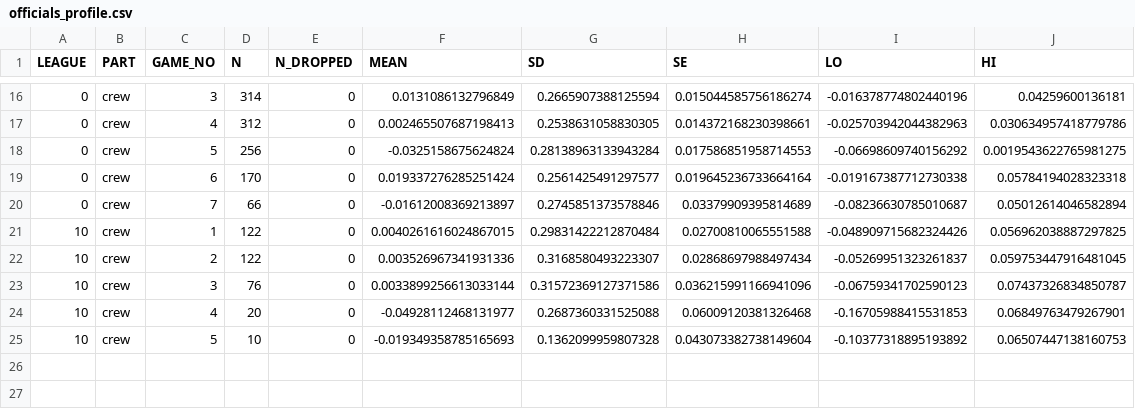
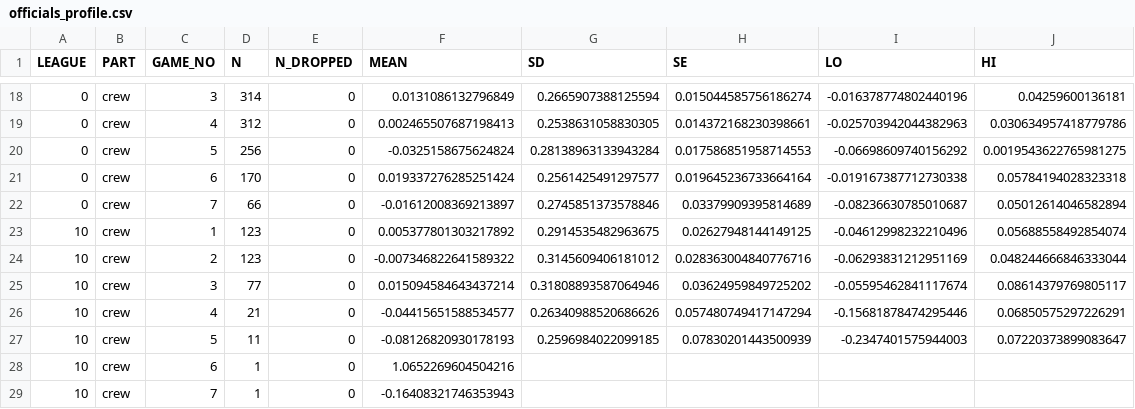
Before and after one commit to ismayc/playoff-series-study, a CSV file: output/officials_profile.csv, drawn as a sheet; only a part is shown, gaps mark what is left out; the diff covers the shown part only.

```diff
--- a/output/officials_profile.csv
+++ b/output/officials_profile.csv
@@ -20,6 +22,8 @@ LEAGUE,PART,GAME_NO,N,N_DROPPED,MEAN,SD,SE,LO,HI
 0,crew,7,66,0,-0.01612008369213897,0.2745851373578846,0.03379909395814689,-0.08236630785010687,0.05012614046582894
-10,crew,1,122,0,0.0040261616024867015,0.29831422212870484,0.02700810065551588,-0.048909715682324426,0.056962038887297825
-10,crew,2,122,0,0.003526967341931336,0.3168580493223307,0.02868697988497434,-0.05269951323261837,0.059753447916481045
-10,crew,3,76,0,0.0033899256613033144,0.31572369127371586,0.036215991166941096,-0.06759341702590123,0.07437326834850787
-10,crew,4,20,0,-0.04928112468131977,0.2687360331525088,0.06009120381326468,-0.16705988415531853,0.06849763479267901
-10,crew,5,10,0,-0.019349358785165693,0.1362099959807328,0.043073382738149604,-0.10377318895193892,0.06507447138160753
+10,crew,1,123,0,0.005377801303217892,0.2914535482963675,0.02627948144149125,-0.04612998232210496,0.05688558492854074
+10,crew,2,123,0,-0.007346822641589322,0.3145609406181012,0.028363004840776716,-0.06293831212951169,0.048244666846333044
+10,crew,3,77,0,0.015094584643437214,0.31808893587064946,0.03624959849725202,-0.05595462841117674,0.08614379769805117
+10,crew,4,21,0,-0.04415651588534577,0.26340988520686626,0.057480749417147294,-0.15681878474295446,0.06850575297226291
+10,crew,5,11,0,-0.08126820930178193,0.2596984022099185,0.07830201443500939,-0.2347401575944003,0.07220373899083647
+10,crew,6,1,0,1.0652269604504216,,,,
+10,crew,7,1,0,-0.16408321746353943,,,,
```
Also changed, not shown: 2 added rows and 30 edited cells elsewhere in this file, output/break_summary.csv, output/profile_decade.csv, 57 other files.
